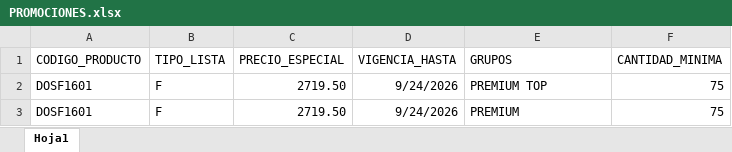
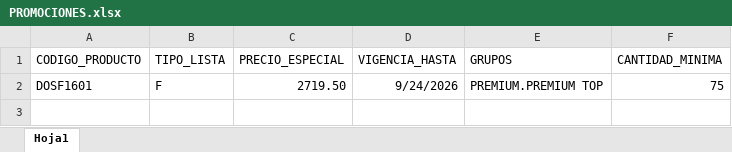
Before and after one commit to ferremax-cat/pinterest-f, an Excel workbook: excel/PROMOCIONES.xlsx, sheet Hoja1, drawn as a sheet; values as stored, in another font and other column widths than the file's, no borders; the diff names each change by its address in the sheet, - before the commit and + after, or states it on an @@ line.

Commit message:
Promociones: cinta en las tarjetas segun grupo y cantidad minima

```diff
--- a/excel/PROMOCIONES.xlsx (sheet Hoja1)
+++ b/excel/PROMOCIONES.xlsx (sheet Hoja1)
-E2 (GRUPOS): PREMIUM TOP
+E2 (GRUPOS): PREMIUM.PREMIUM TOP
-row 3: DOSF1601 | F | 2719.50 | 9/24/2026 | PREMIUM | 75
```
Also changed, not shown: 5 other files.
